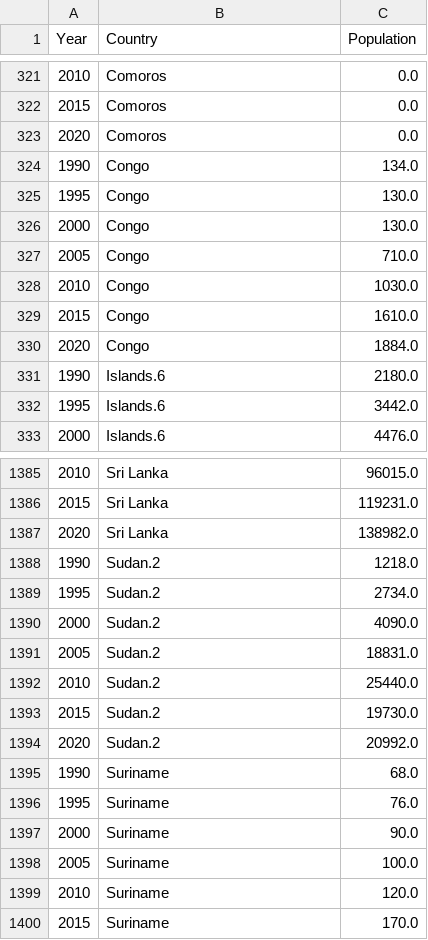
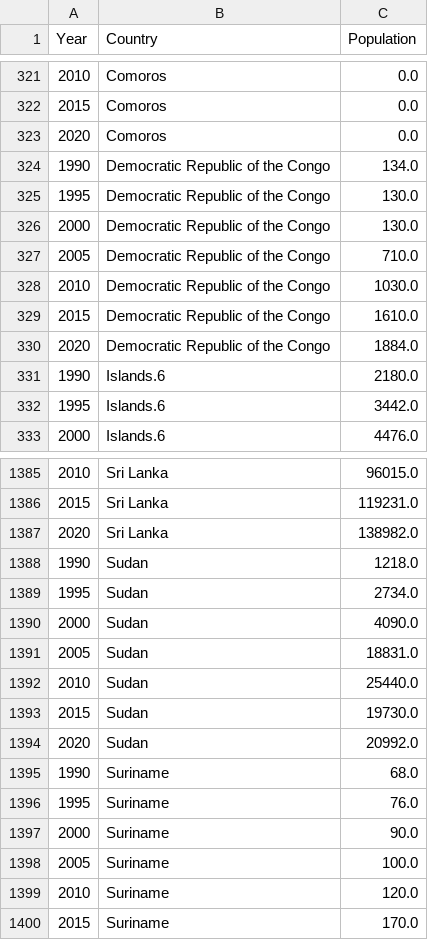
Before and after one commit to nsiv0005/FIT3179, a CSV file: Assignment 2/data/reshaped_combined_full_data.csv, drawn as a sheet; only a part is shown, gaps mark what is left out.

Commit message:
Update reshaped_combined_full_data.csv

```diff
--- a/Assignment 2/data/reshaped_combined_full_data.csv
+++ b/Assignment 2/data/reshaped_combined_full_data.csv
@@ -323,9 +323,9 @@ Year,Country,Population
 2020,Comoros,0.0
-1990,Congo,134.0
-1995,Congo,130.0
-2000,Congo,130.0
-2005,Congo,710.0
-2010,Congo,1030.0
-2015,Congo,1610.0
-2020,Congo,1884.0
+1990,Democratic Republic of the Congo,134.0
+1995,Democratic Republic of the Congo,130.0
+2000,Democratic Republic of the Congo,130.0
+2005,Democratic Republic of the Congo,710.0
+2010,Democratic Republic of the Congo,1030.0
+2015,Democratic Republic of the Congo,1610.0
+2020,Democratic Republic of the Congo,1884.0
 1990,Islands.6,2180.0
@@ -1387,9 +1387,9 @@ Year,Country,Population
 2020,Sri Lanka,138982.0
-1990,Sudan.2,1218.0
-1995,Sudan.2,2734.0
-2000,Sudan.2,4090.0
-2005,Sudan.2,18831.0
-2010,Sudan.2,25440.0
-2015,Sudan.2,19730.0
-2020,Sudan.2,20992.0
+1990,Sudan,1218.0
+1995,Sudan,2734.0
+2000,Sudan,4090.0
+2005,Sudan,18831.0
+2010,Sudan,25440.0
+2015,Sudan,19730.0
+2020,Sudan,20992.0
 1990,Suriname,68.0
```
